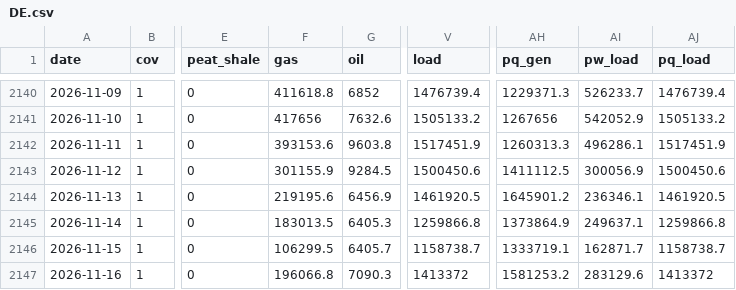
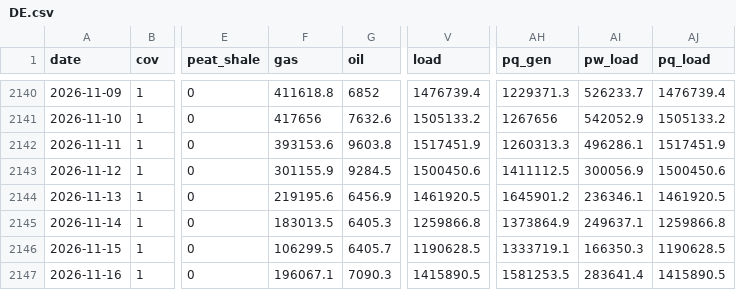
Before and after one commit to ilbakarol-ui/miks-energii, a CSV file: data/daily/DE.csv, drawn as a sheet; only a part is shown, gaps mark what is left out; the diff names each change by its address in the sheet, - before the commit and + after, or states it on an @@ line.

```diff
--- a/data/daily/DE.csv
+++ b/data/daily/DE.csv
-V2146 (load): 1158738.7
+V2146 (load): 1190628.5
-AI2146 (pw_load): 162871.7
+AI2146 (pw_load): 166350.3
-AJ2146 (pq_load): 1158738.7
+AJ2146 (pq_load): 1190628.5
-F2147 (gas): 196066.8
+F2147 (gas): 196067.1
-V2147 (load): 1413372
+V2147 (load): 1415890.5
-AH2147 (pq_gen): 1581253.2
+AH2147 (pq_gen): 1581253.5
-AI2147 (pw_load): 283129.6
+AI2147 (pw_load): 283641.4
-AJ2147 (pq_load): 1413372
+AJ2147 (pq_load): 1415890.5
```
Also changed, not shown: data/daily/BE.csv, data/daily/BG.csv, 57 other files.
